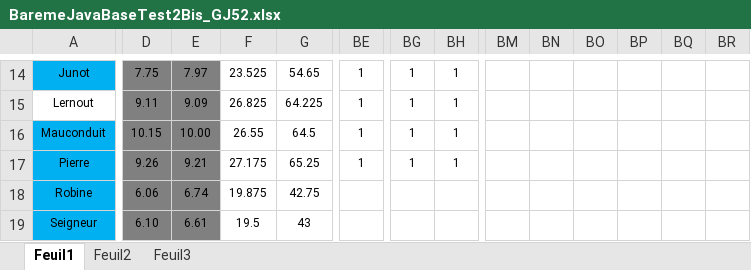
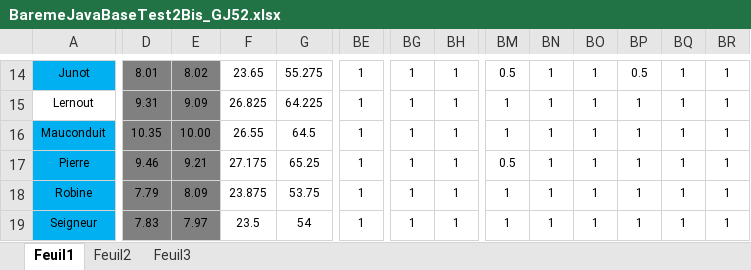
Before and after one commit to chriscerque/CQA_CONTACT_TEST_JAVA_BASE_FINAL_correction, an Excel workbook: BaremeJavaBaseTest2Bis_GJ52.xlsx, sheet Feuil1, drawn as a sheet; only a part is shown, gaps mark what is left out; values as stored, in another font and other column widths than the file's, no borders; conditional formats not drawn; the diff covers the shown part only; the diff names each change by its address in the sheet, - before the commit and + after, or states it on an @@ line.

```diff
--- a/BaremeJavaBaseTest2Bis_GJ52.xlsx (sheet Feuil1)
+++ b/BaremeJavaBaseTest2Bis_GJ52.xlsx (sheet Feuil1)
-D14: 7.75
+D14: 8.01
-E14: 7.97
+E14: 8.02
-F14: 23.525
+F14: 23.65
-G14: 54.65
+G14: 55.275
-BM14: (empty)
+BM14: 0.5
-BN14:BN19: (empty)
+BN14:BN19: 1
-BO14:BO19: (empty)
+BO14:BO19: 1
-BP14: (empty)
+BP14: 0.5
-BQ14:BQ19: (empty)
+BQ14:BQ19: 1
-BR14:BR19: (empty)
+BR14:BR19: 1
-D15: 9.11
+D15: 9.31
-BM15:BM16: (empty)
+BM15:BM16: 1
-BP15:BP19: (empty)
+BP15:BP19: 1
-D16: 10.15
+D16: 10.35
-D17: 9.26
+D17: 9.46
-BM17: (empty)
+BM17: 0.5
-D18: 6.06
+D18: 7.79
-E18: 6.74
+E18: 8.09
-F18: 19.875
+F18: 23.875
-G18: 42.75
+G18: 53.75
-BE18:BE19: (empty)
+BE18:BE19: 1
-BG18:BG19: (empty)
+BG18:BG19: 1
-BH18:BH19: (empty)
+BH18:BH19: 1
-BM18:BM19: (empty)
+BM18:BM19: 1
-D19: 6.10
+D19: 7.83
-E19: 6.61
+E19: 7.97
-F19: 19.5
+F19: 23.5
-G19: 43
+G19: 54
```
Also changed, not shown: 160 edited cells elsewhere in this sheet.
